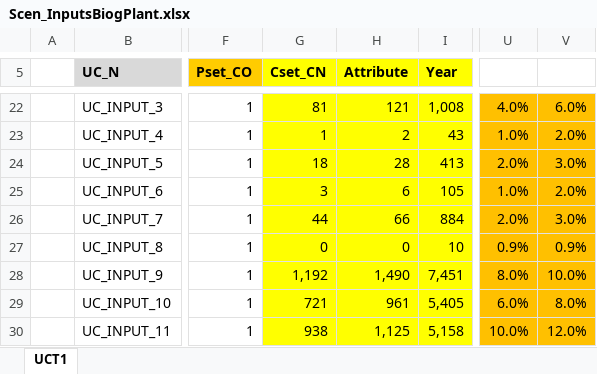
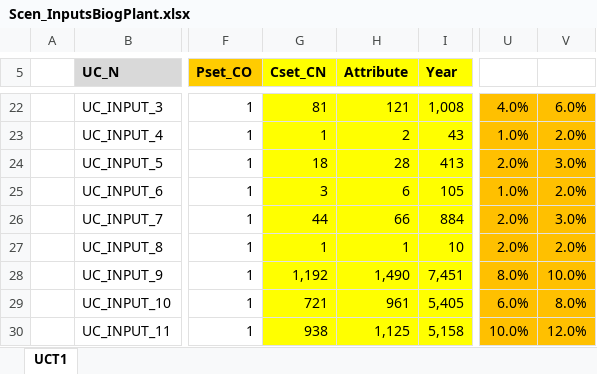
Before and after one commit to przeszut/AGR_wyizolowany, an Excel workbook: SuppXLS/Scen_InputsBiogPlant.xlsx, sheet UCT1, drawn as a sheet; only a part is shown, gaps mark what is left out; values as stored, in another font and other column widths than the file's, no borders; charts and pictures not drawn; the diff names each change by its address in the sheet, - before the commit and + after, or states it on an @@ line.

Commit message:
Add files via upload

```diff
--- a/SuppXLS/Scen_InputsBiogPlant.xlsx (sheet UCT1)
+++ b/SuppXLS/Scen_InputsBiogPlant.xlsx (sheet UCT1)
-G27 (Cset_CN): 0
+G27 (Cset_CN): 1
-H27 (Attribute): 0
+H27 (Attribute): 1
-U27: 0.9%
+U27: 2.0%
-V27: 0.9%
+V27: 2.0%
```
